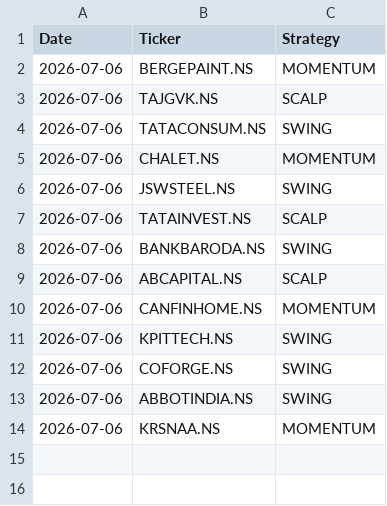
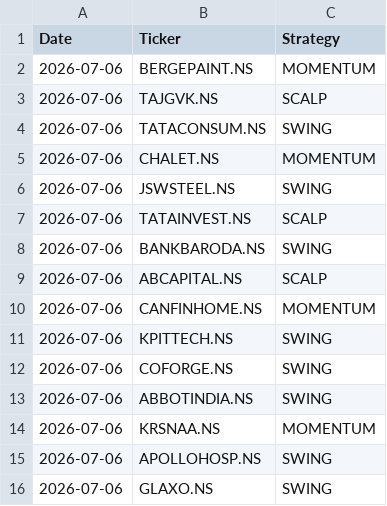
Before and after one commit to johnkasc-lab/MarketStock, a CSV file: alerted_today.csv, drawn as a sheet.

```diff
--- a/alerted_today.csv
+++ b/alerted_today.csv
@@ -14 +14,3 @@ Date,Ticker,Strategy
 2026-07-06,KRSNAA.NS,MOMENTUM
+2026-07-06,APOLLOHOSP.NS,SWING
+2026-07-06,GLAXO.NS,SWING
```
Also changed, not shown: intraday_trades.csv.
